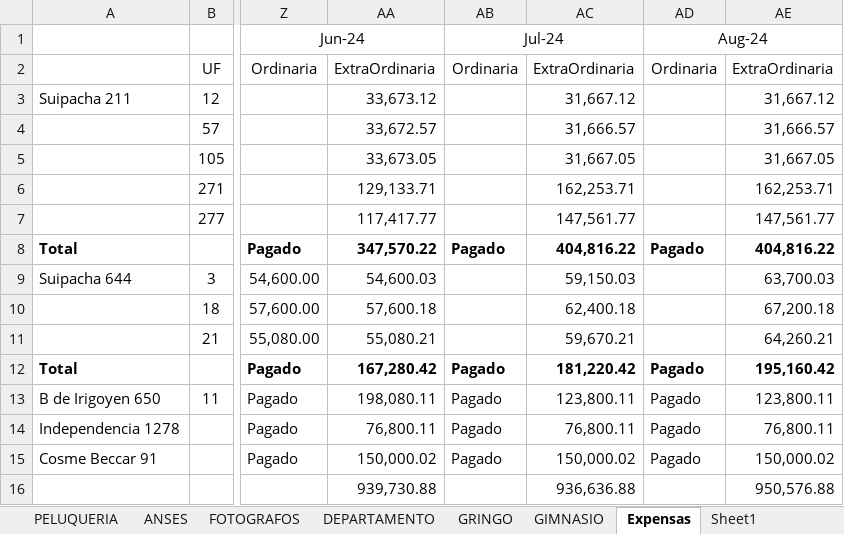
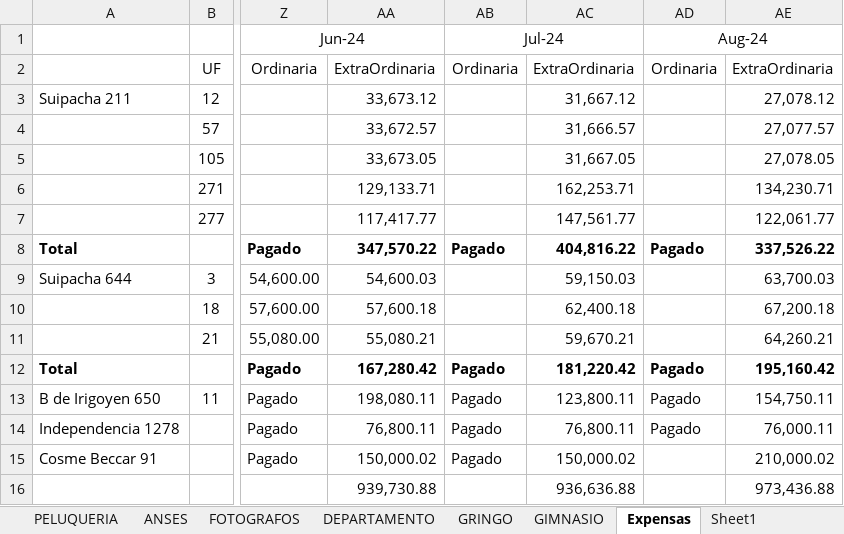
Before and after one commit to SELF-msselve/Personal, an Excel workbook: PagoExpensas/AlquileresApp.xlsx, sheet Expensas, drawn as a sheet; only a part is shown, gaps mark what is left out; values as stored, in another font and other column widths than the file's, no borders; the diff names each change by its address in the sheet, - before the commit and + after, or states it on an @@ line.

```diff
--- a/PagoExpensas/AlquileresApp.xlsx (sheet Expensas)
+++ b/PagoExpensas/AlquileresApp.xlsx (sheet Expensas)
-AE3: 31,667.12
+AE3: 27,078.12
-AE4: 31,666.57
+AE4: 27,077.57
-AE5: 31,667.05
+AE5: 27,078.05
-AE6: 162,253.71
+AE6: 134,230.71
-AE7: 147,561.77
+AE7: 122,061.77
-AE8: 404,816.22
+AE8: 337,526.22
-AE13: 123,800.11
+AE13: 154,750.11
-AE14: 76,800.11
+AE14: 76,000.11
-AD15: Pagado
+AD15: (empty)
-AE15: 150,000.02
+AE15: 210,000.02
-AE16: 950,576.88
+AE16: 973,436.88
```
Also changed, not shown: sheet Sheet1, sheet Pagos, sheet Resumen, formulas that keep their value, 6 other files.
